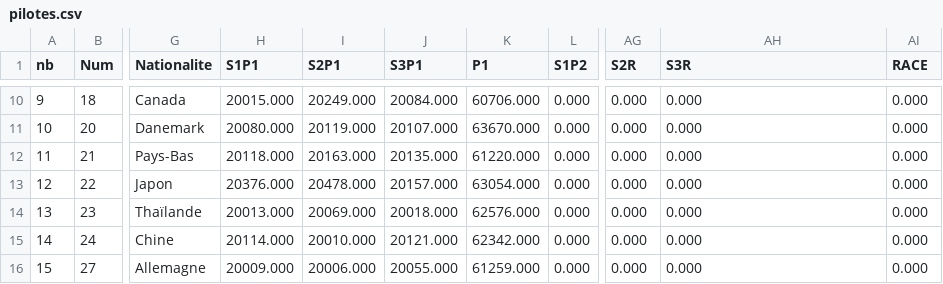
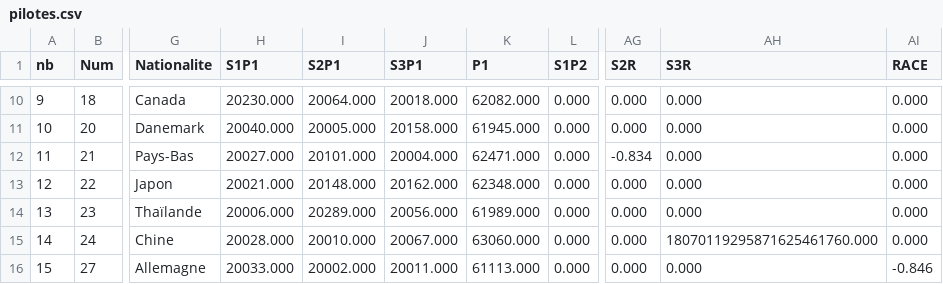
Before and after one commit to IchikyOtsu/Merced-os, a CSV file: Programme/data/pilotes.csv, drawn as a sheet; only a part is shown, gaps mark what is left out; the diff covers the shown part only; the diff names each change by its address in the sheet, - before the commit and + after, or states it on an @@ line.

```diff
--- a/Programme/data/pilotes.csv
+++ b/Programme/data/pilotes.csv
-H10 (S1P1): 20015.000
+H10 (S1P1): 20230.000
-I10 (S2P1): 20249.000
+I10 (S2P1): 20064.000
-J10 (S3P1): 20084.000
+J10 (S3P1): 20018.000
-K10 (P1): 60706.000
+K10 (P1): 62082.000
-H11 (S1P1): 20080.000
+H11 (S1P1): 20040.000
-I11 (S2P1): 20119.000
+I11 (S2P1): 20005.000
-J11 (S3P1): 20107.000
+J11 (S3P1): 20158.000
-K11 (P1): 63670.000
+K11 (P1): 61945.000
-H12 (S1P1): 20118.000
+H12 (S1P1): 20027.000
-I12 (S2P1): 20163.000
+I12 (S2P1): 20101.000
-J12 (S3P1): 20135.000
+J12 (S3P1): 20004.000
-K12 (P1): 61220.000
+K12 (P1): 62471.000
-AG12 (S2R): 0.000
+AG12 (S2R): -0.834
-H13 (S1P1): 20376.000
+H13 (S1P1): 20021.000
-I13 (S2P1): 20478.000
+I13 (S2P1): 20148.000
-J13 (S3P1): 20157.000
+J13 (S3P1): 20162.000
-K13 (P1): 63054.000
+K13 (P1): 62348.000
-H14 (S1P1): 20013.000
+H14 (S1P1): 20006.000
-I14 (S2P1): 20069.000
+I14 (S2P1): 20289.000
-J14 (S3P1): 20018.000
+J14 (S3P1): 20056.000
-K14 (P1): 62576.000
+K14 (P1): 61989.000
-H15 (S1P1): 20114.000
+H15 (S1P1): 20028.000
-J15 (S3P1): 20121.000
+J15 (S3P1): 20067.000
-K15 (P1): 62342.000
+K15 (P1): 63060.000
-AH15 (S3R): 0.000
+AH15 (S3R): 18070119295871625461760.000
-H16 (S1P1): 20009.000
+H16 (S1P1): 20033.000
-I16 (S2P1): 20006.000
+I16 (S2P1): 20002.000
-J16 (S3P1): 20055.000
+J16 (S3P1): 20011.000
-K16 (P1): 61259.000
+K16 (P1): 61113.000
-AI16 (RACE): 0.000
+AI16 (RACE): -0.846
```
Also changed, not shown: 78 edited cells elsewhere in this file, 2 other files.
